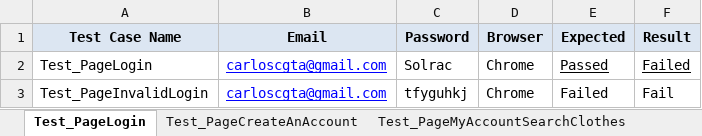
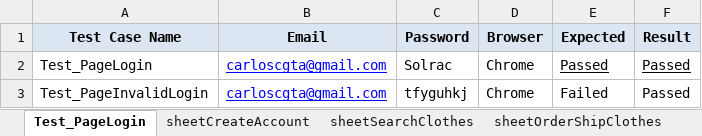
Before and after one commit to carloscgta/TestautomationSeleniumTestNGJava, an Excel workbook: src/main/resources/testData.xlsx, sheet Test_PageLogin, drawn as a sheet; values as stored, in another font and other column widths than the file's, no borders; the diff names each change by its address in the sheet, - before the commit and + after, or states it on an @@ line.

```diff
--- a/src/main/resources/testData.xlsx (sheet Test_PageLogin)
+++ b/src/main/resources/testData.xlsx (sheet Test_PageLogin)
-sheet tab: Test_PageCreateAnAccount
+sheet tab: sheetCreateAccount
-sheet tab: Test_PageMyAccountSearchClothes
+sheet tab: sheetSearchClothes
-F2 (Result): Failed
+F2 (Result): Passed
-F3 (Result): Fail
+F3 (Result): Passed
```
Also changed, not shown: sheet sheetOrderShipClothes, sheet sheetCreateAccount, other sheet tabs, 31 other files.
